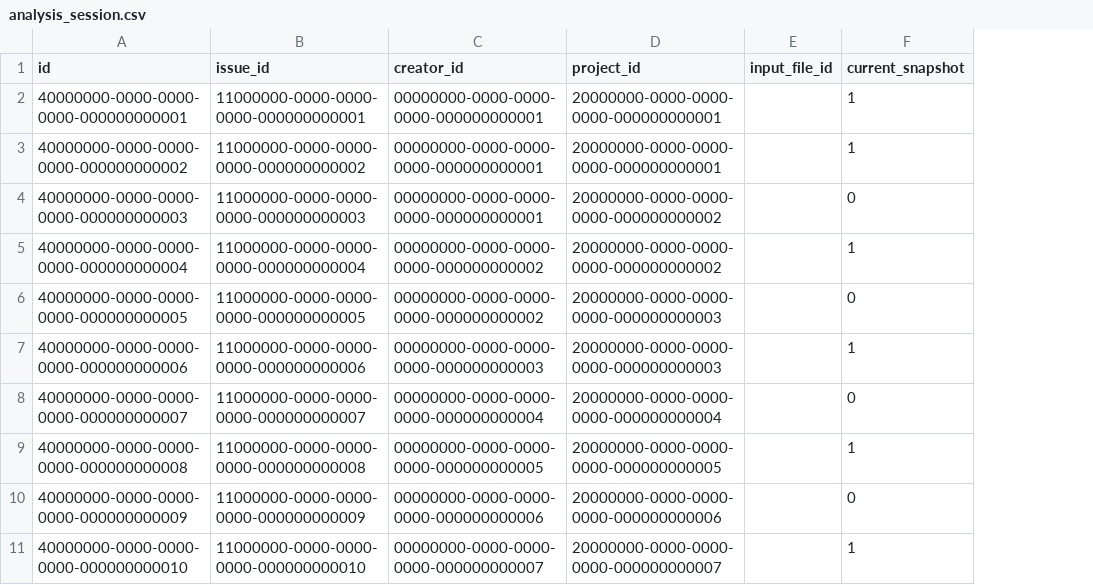
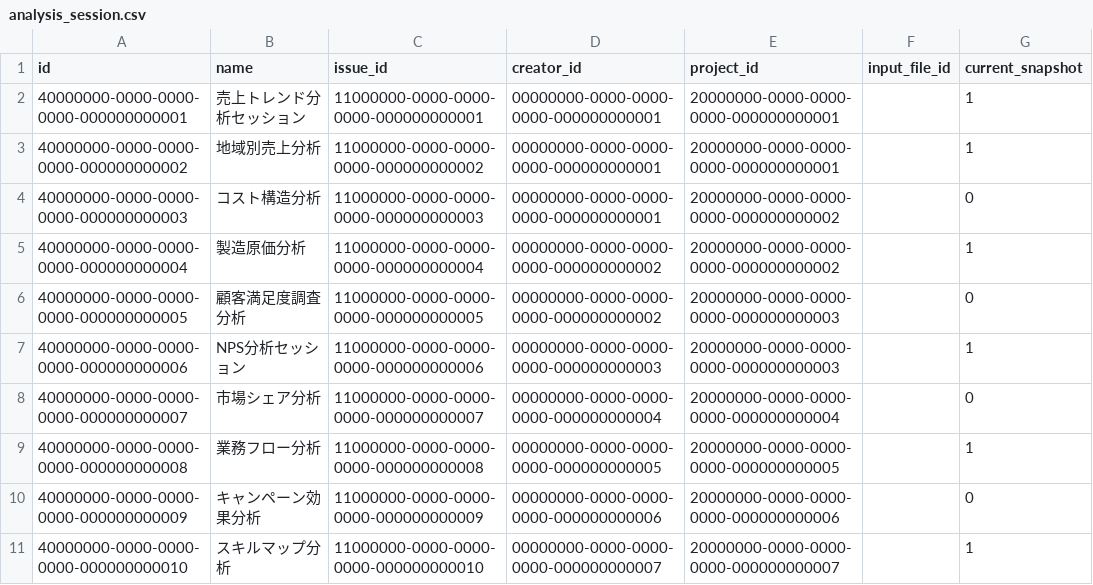
Before and after one commit to nomura-koshiro/genai-app-docs, a CSV file: src/app/seeds/data/transaction/analysis_session.csv, drawn as a sheet; the diff names each change by its address in the sheet, - before the commit and + after, or states it on an @@ line.

```diff
--- a/src/app/seeds/data/transaction/analysis_session.csv
+++ b/src/app/seeds/data/transaction/analysis_session.csv
+column B (name), rows 2-11: 売上トレンド分析セッション | 地域別売上分析 | コスト構造分析 | 製造原価分析 | 顧客満足度調査分析 | NPS分析セッション | 市場シェア分析 | 業務フロー分析 | キャンペーン効果分析 | スキルマップ分析
```
Also changed, not shown: src/app/seeds/data/transaction/project.csv, src/app/seeds/data/transaction/project_member.csv, 1 other file.
